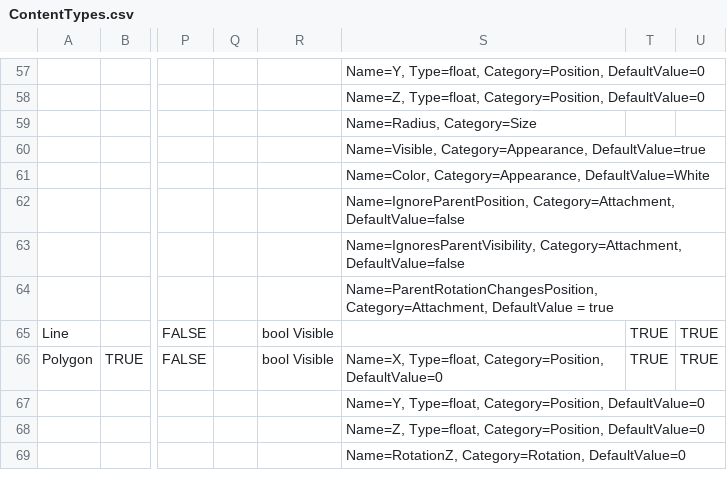
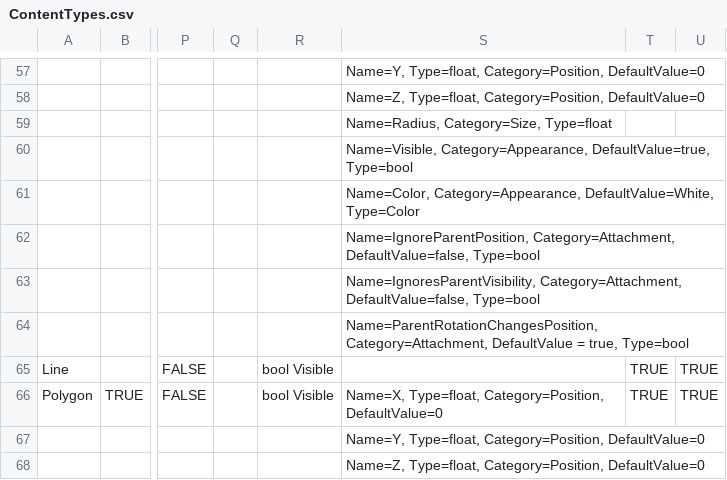
Before and after one commit to vchelaru/FlatRedBall, a CSV file: FRBDK/Glue/Glue/Content/ContentTypes.csv, drawn as a sheet; only a part is shown, gaps mark what is left out; the shorter side is filled out with more unchanged rows; the diff names each change by its address in the sheet, - before the commit and + after, or states it on an @@ line.

```diff
--- a/FRBDK/Glue/Glue/Content/ContentTypes.csv
+++ b/FRBDK/Glue/Glue/Content/ContentTypes.csv
-S59: Name=Radius, Category=Size
+S59: Name=Radius, Category=Size, Type=float
-S60: Name=Visible, Category=Appearance, DefaultValue=true
+S60: Name=Visible, Category=Appearance, DefaultValue=true, Type=bool
-S61: Name=Color, Category=Appearance, DefaultValue=White
+S61: Name=Color, Category=Appearance, DefaultValue=White, Type=Color
-S62: Name=IgnoreParentPosition, Category=Attachment, DefaultValue=false
+S62: Name=IgnoreParentPosition, Category=Attachment, DefaultValue=false, Type=bool
-S63: Name=IgnoresParentVisibility, Category=Attachment, DefaultValue=false
+S63: Name=IgnoresParentVisibility, Category=Attachment, DefaultValue=false, Type=bool
-S64: …DefaultValue = true
+S64: …DefaultValue = true, Type=bool
```
Also changed, not shown: 1 other file.
